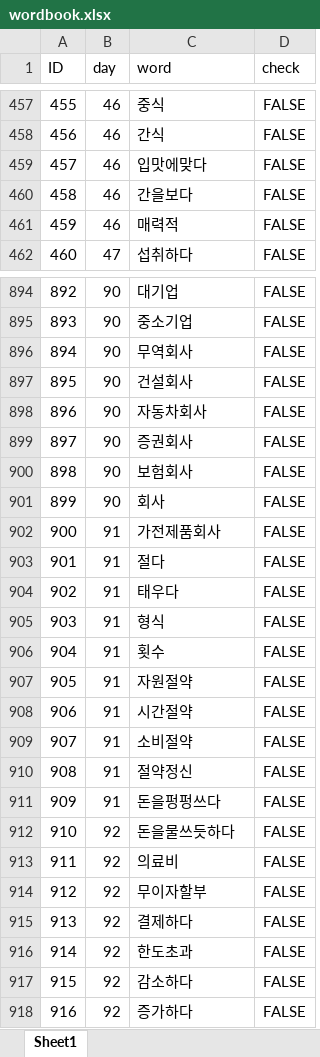
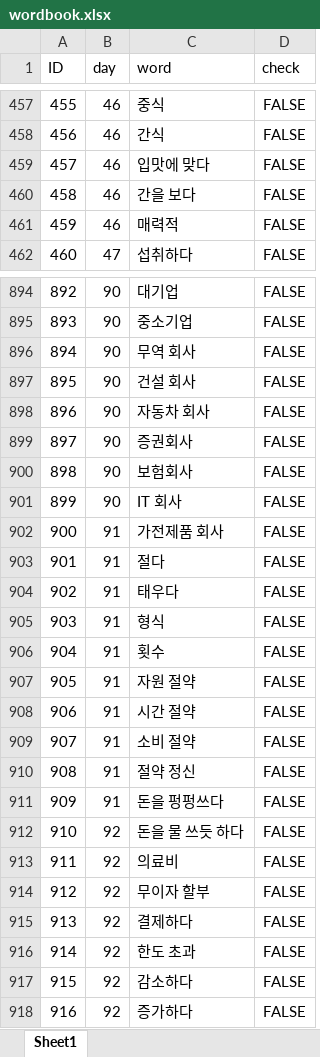
Before and after one commit to ParkBK/BAEUME, an Excel workbook: 박병근/WordBook/wordbook.xlsx, sheet Sheet1, drawn as a sheet; only a part is shown, gaps mark what is left out; values as stored, in another font and other column widths than the file's, no borders; conditional formats not drawn; the diff covers the shown part only; the diff names each change by its address in the sheet, - before the commit and + after, or states it on an @@ line.

```diff
--- a/박병근/WordBook/wordbook.xlsx (sheet Sheet1)
+++ b/박병근/WordBook/wordbook.xlsx (sheet Sheet1)
-C459 (word): 입맛에맞다
+C459 (word): 입맛에 맞다
-C460 (word): 간을보다
+C460 (word): 간을 보다
-C896 (word): 무역회사
+C896 (word): 무역 회사
-C897 (word): 건설회사
+C897 (word): 건설 회사
-C898 (word): 자동차회사
+C898 (word): 자동차 회사
-C901 (word): 회사
+C901 (word): IT 회사
-C902 (word): 가전제품회사
+C902 (word): 가전제품 회사
-C907 (word): 자원절약
+C907 (word): 자원 절약
-C908 (word): 시간절약
+C908 (word): 시간 절약
-C909 (word): 소비절약
+C909 (word): 소비 절약
-C910 (word): 절약정신
+C910 (word): 절약 정신
-C911 (word): 돈을펑펑쓰다
+C911 (word): 돈을 펑펑쓰다
-C912 (word): 돈을물쓰듯하다
+C912 (word): 돈을 물 쓰듯 하다
-C914 (word): 무이자할부
+C914 (word): 무이자 할부
-C916 (word): 한도초과
+C916 (word): 한도 초과
```
Also changed, not shown: 147 edited cells elsewhere in this sheet, 박병근/word/word.xlsx, 25 other files.
